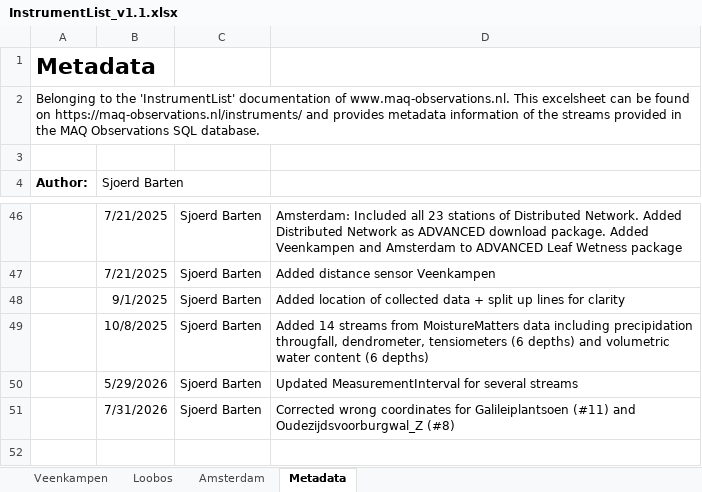
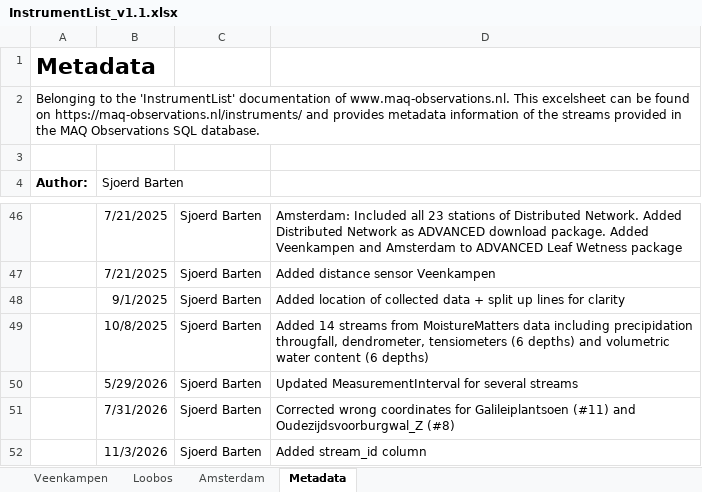
Before and after one commit to MAQ-Observations/post-processing, an Excel workbook: InstrumentList_v1.1.xlsx, sheet Metadata, drawn as a sheet; only a part is shown, gaps mark what is left out; values as stored, in another font and other column widths than the file's, no borders; the diff names each change by its address in the sheet, - before the commit and + after, or states it on an @@ line.

Commit message:
Added stream_id to instrument_list

```diff
--- a/InstrumentList_v1.1.xlsx (sheet Metadata)
+++ b/InstrumentList_v1.1.xlsx (sheet Metadata)
+row 52:  | 11/3/2026 | Sjoerd Barten | Added stream_id column
```
Also changed, not shown: sheet Veenkampen, sheet Amsterdam, sheet Loobos.
